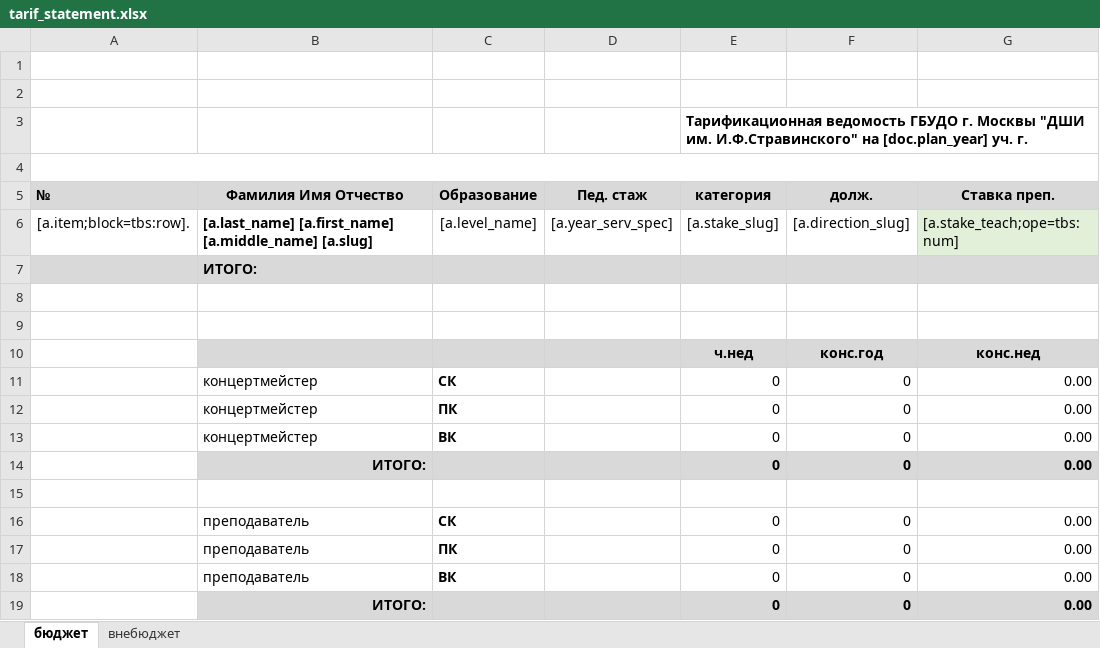
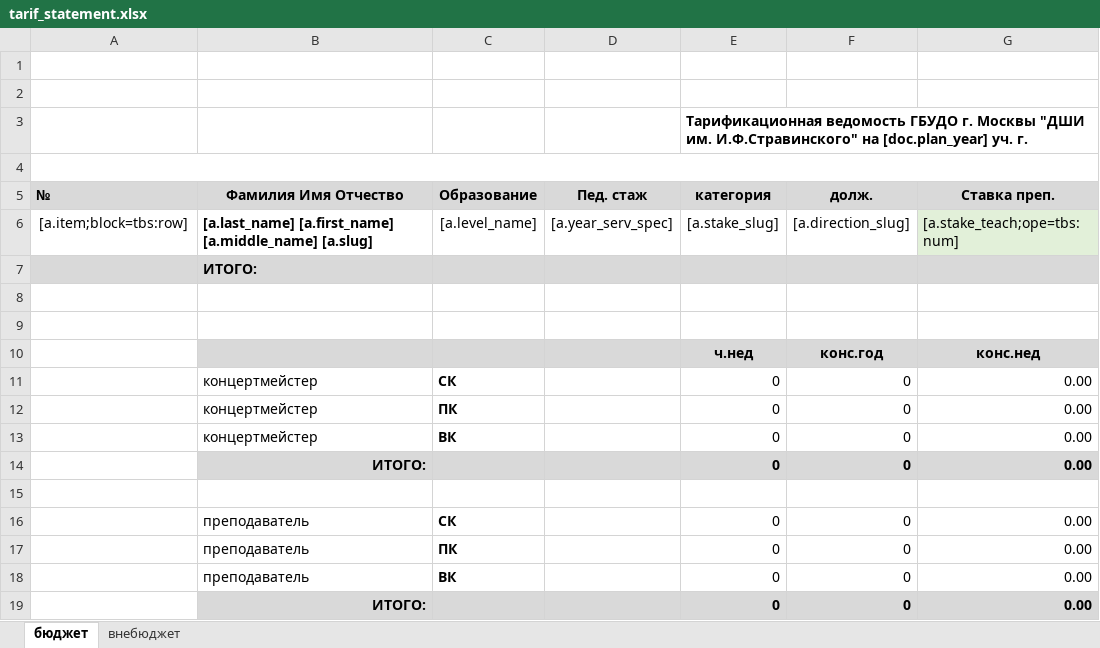
Before and after one commit to artmarkov/ais-dsi.loc, an Excel workbook: common/template/document/tarif_statement.xlsx, sheet бюджет, drawn as a sheet; only a part is shown; values as stored, in another font and other column widths than the file's, no borders; the diff names each change by its address in the sheet, - before the commit and + after, or states it on an @@ line.

```diff
--- a/common/template/document/tarif_statement.xlsx (sheet бюджет)
+++ b/common/template/document/tarif_statement.xlsx (sheet бюджет)
-A6 (№): [a.item;block=tbs:row].
+A6 (№): [a.item;block=tbs:row]
```
Also changed, not shown: sheet внебюджет, formulas that keep their value, 13 other files.
